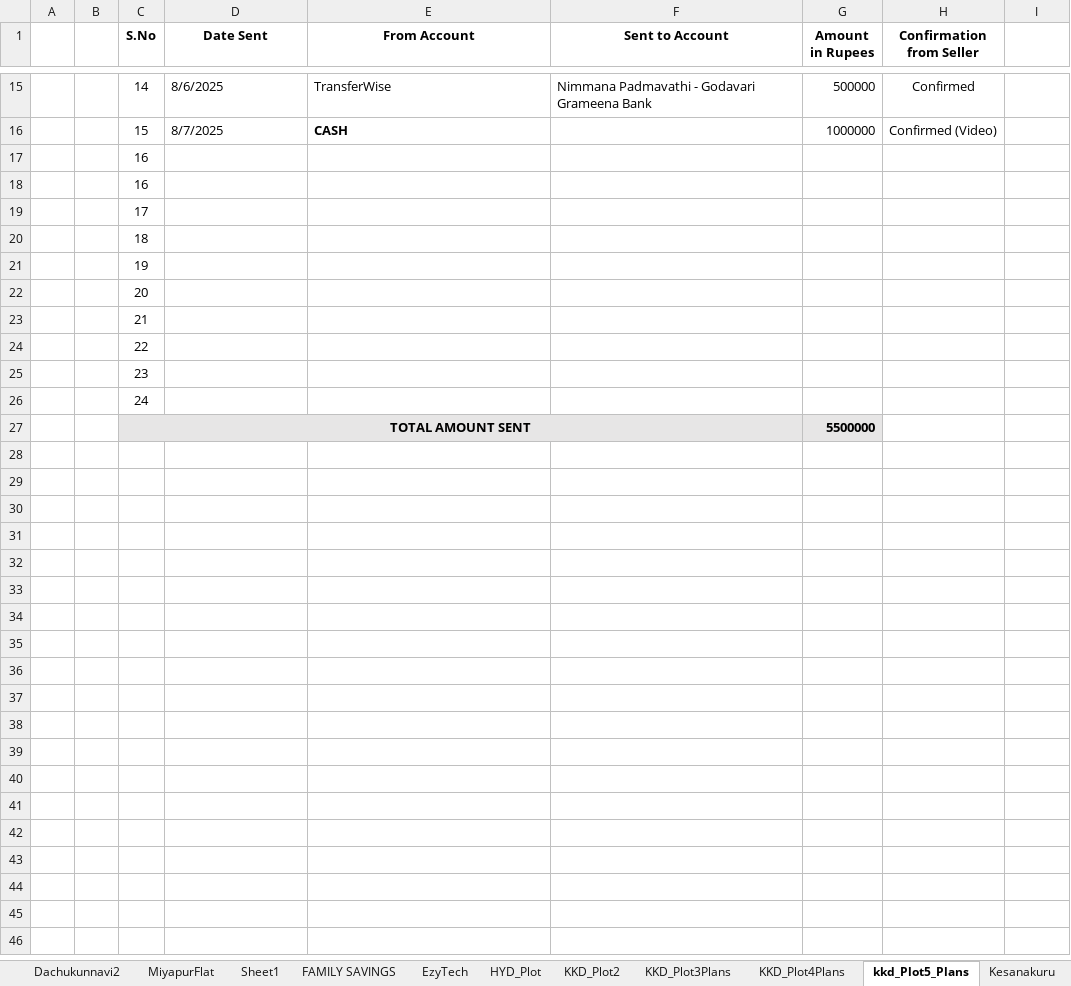
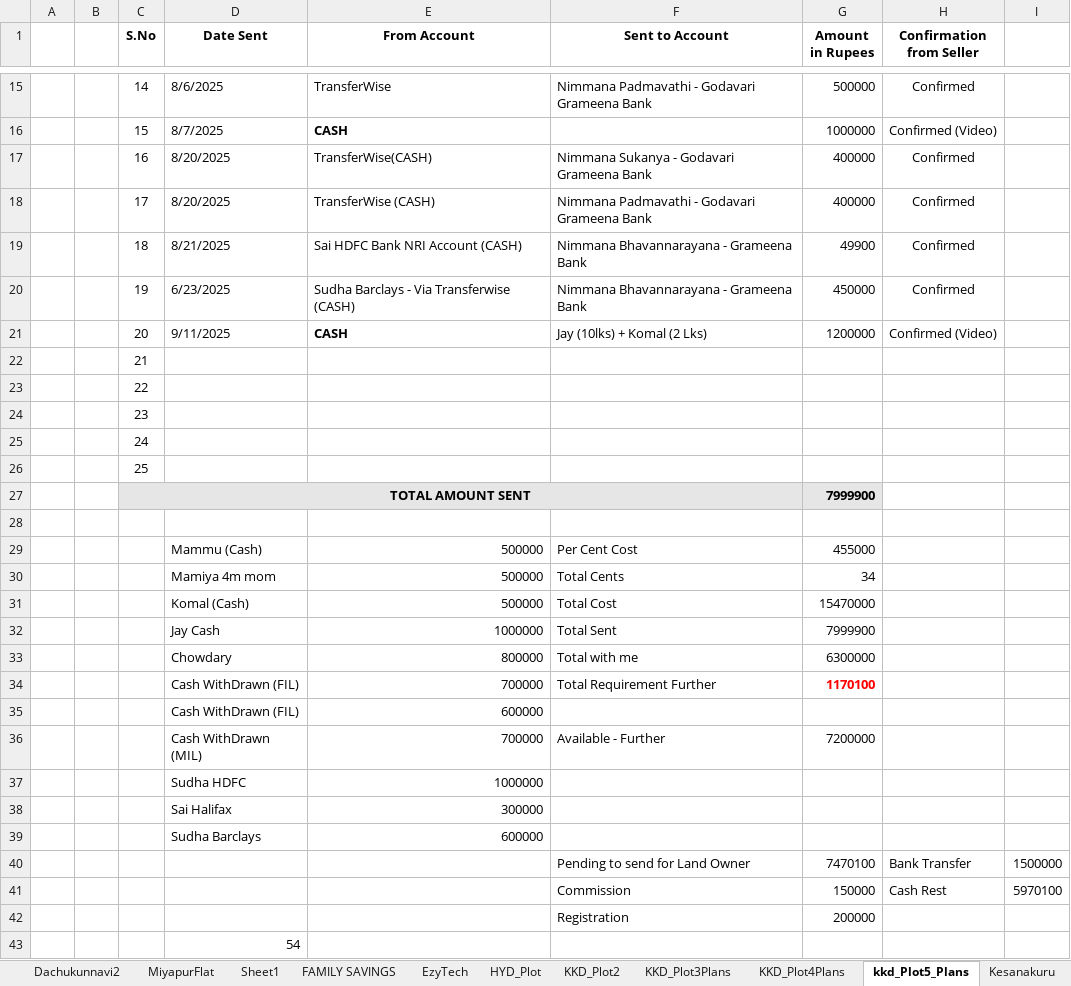
Before and after one commit to SaiRaviVarmaDatla/Documents, an Excel workbook: Dachukunnavi_V1.xlsx, sheet kkd_Plot5_Plans, drawn as a sheet; only a part is shown, gaps mark what is left out; values as stored, in another font and other column widths than the file's, no borders; removed rows and columns are numbered as before the commit, all else as after; the diff covers the shown part only; the diff names each change by its address in the sheet, - before the commit and + after, or states it on an @@ line.

```diff
--- a/Dachukunnavi_V1.xlsx (sheet kkd_Plot5_Plans)
+++ b/Dachukunnavi_V1.xlsx (sheet kkd_Plot5_Plans)
-row 17:  |  | 16
-row 18:  |  | 16
-row 19:  |  | 17
-row 20:  |  | 18
-row 21:  |  | 19
-row 22:  |  | 20
+row 17:  |  | 16 | 8/20/2025 | TransferWise(CASH) | Nimmana Sukanya - Godavari Grameena Bank | 400000 | Confirmed
+row 18:  |  | 17 | 8/20/2025 | TransferWise (CASH) | Nimmana Padmavathi - Godavari Grameena Bank | 400000 | Confirmed
+row 19:  |  | 18 | 8/21/2025 | Sai HDFC Bank NRI Account (CASH) | Nimmana Bhavannarayana - Grameena Bank | 49900 | Confirmed
+row 20:  |  | 19 | 6/23/2025 | Sudha Barclays - Via Transferwise (CASH) | Nimmana Bhavannarayana - Grameena Bank | 450000 | Confirmed
+row 21:  |  | 20 | 9/11/2025 | CASH | Jay (10lks) + Komal (2 Lks) | 1200000 | Confirmed (Video)
+row 26:  |  | 25
+row 27:  |  | TOTAL AMOUNT SENT |  |  |  | 7999900
-row 28:  |  | TOTAL AMOUNT SENT |  |  |  | 5500000
+row 28: (empty)
-C28:G28 fill: #E7E6E6
+C28:G28 fill: none
-C27:F27 merged
+row 29:  |  |  | Mammu (Cash) | 500000 | Per Cent Cost | 455000
+row 30:  |  |  | Mamiya 4m mom | 500000 | Total Cents | 34
+row 31:  |  |  | Komal (Cash) | 500000 | Total Cost | 15470000
+row 32:  |  |  | Jay Cash | 1000000 | Total Sent | 7999900
+row 33:  |  |  | Chowdary | 800000 | Total with me | 6300000
+row 34:  |  |  | Cash WithDrawn (FIL) | 700000 | Total Requirement Further | 1170100
+row 35:  |  |  | Cash WithDrawn (FIL) | 600000
+row 36:  |  |  | Cash WithDrawn (MIL) | 700000 | Available - Further | 7200000
+row 37:  |  |  | Sudha HDFC | 1000000
+row 38:  |  |  | Sai Halifax | 300000
+row 39:  |  |  | Sudha Barclays | 600000
+row 40:  |  |  |  |  | Pending to send for Land Owner | 7470100 | Bank Transfer | 1500000
+row 41:  |  |  |  |  | Commission | 150000 | Cash Rest | 5970100
+row 42:  |  |  |  |  | Registration | 200000
+row 43:  |  |  | 54
```
Also changed, not shown: 6 added rows elsewhere in this sheet, sheet SUDHA, other sheet tabs.
